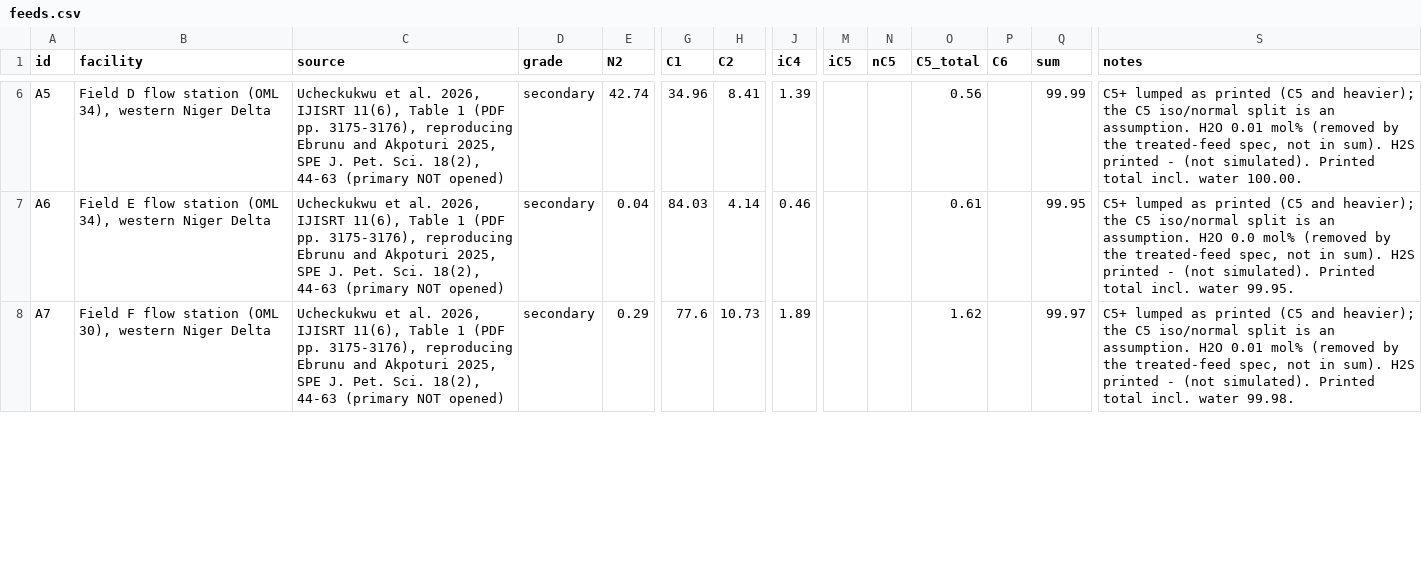
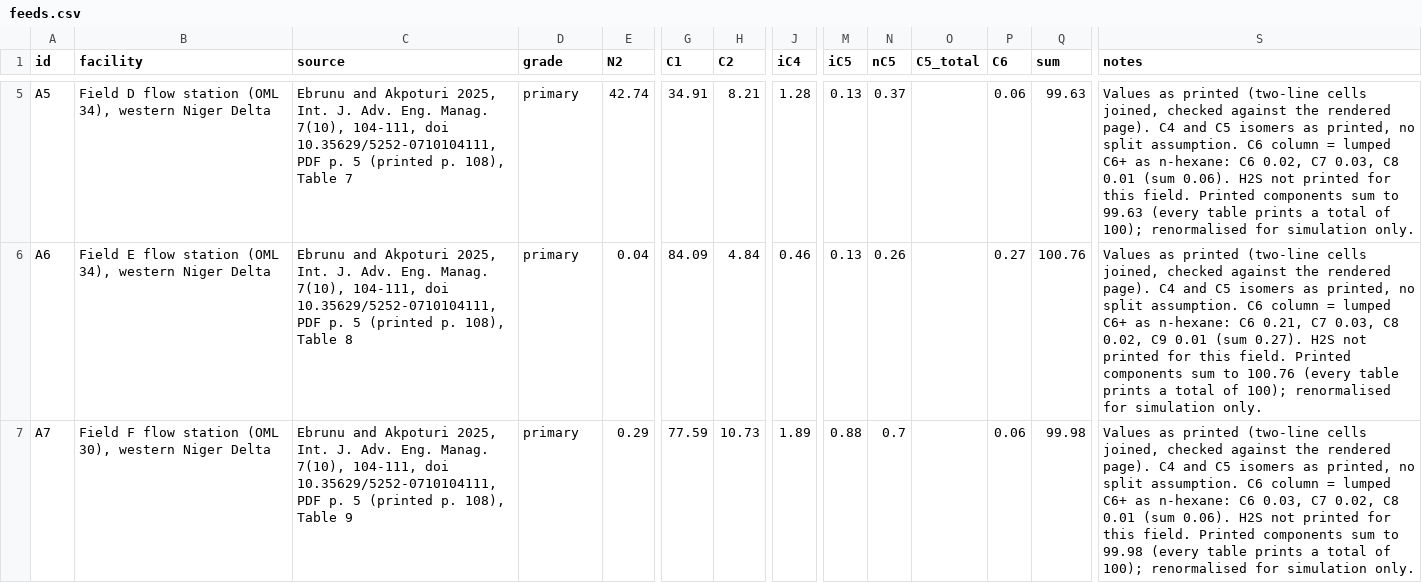
Before and after one commit to Gidoty/lng-robust-design, a CSV file: lng_robust/data/feeds.csv, drawn as a sheet; only a part is shown, gaps mark what is left out; addresses are those after the commit; the diff covers the shown part only; the diff names each change by its address in the sheet, - before the commit and + after, or states it on an @@ line.

```diff
--- a/lng_robust/data/feeds.csv
+++ b/lng_robust/data/feeds.csv
-C5 (source): Ucheckukwu et al. 2026, IJISRT 11(6), Table 1 (PDF pp. 3175-3176), reproducing Ebrunu and Akpoturi 2025, SPE J. Pet. Sci. 18(2), 44-63 (primary NOT opened)
+C5 (source): Ebrunu and Akpoturi 2025, Int. J. Adv. Eng. Manag. 7(10), 104-111, doi 10.35629/5252-0710104111, PDF p. 5 (printed p. 108), Table 7
-D5:D7 (grade): secondary
+D5:D7 (grade): primary
-G5 (C1): 34.96
+G5 (C1): 34.91
-H5 (C2): 8.41
+H5 (C2): 8.21
-J5 (iC4): 1.39
+J5 (iC4): 1.28
-M5:M6 (iC5): (empty)
+M5:M6 (iC5): 0.13
-N5 (nC5): (empty)
+N5 (nC5): 0.37
-O5 (C5_total): 0.56
+O5 (C5_total): (empty)
-P5 (C6): (empty)
+P5 (C6): 0.06
-Q5 (sum): 99.99
+Q5 (sum): 99.63
-S5 (notes): C5+ lumped as printed (C5 and heavier); the C5 iso/normal split is an assumption. H2O 0.01 mol% (removed by the treated-feed spec, not in sum). H2S printed - (not simulated). Printed total incl. water 100.00.
+S5 (notes): Values as printed (two-line cells joined, checked against the rendered page). C4 and C5 isomers as printed, no split assumption. C6 column = lumped C6+ as n-hexane: C6 0.02, C7 0.03, C8 0.01 (sum 0.06). H2S not printed for this field. Printed components sum to 99.63 (every table prints a total of 100); renormalised for simulation only.
-C6 (source): Ucheckukwu et al. 2026, IJISRT 11(6), Table 1 (PDF pp. 3175-3176), reproducing Ebrunu and Akpoturi 2025, SPE J. Pet. Sci. 18(2), 44-63 (primary NOT opened)
+C6 (source): Ebrunu and Akpoturi 2025, Int. J. Adv. Eng. Manag. 7(10), 104-111, doi 10.35629/5252-0710104111, PDF p. 5 (printed p. 108), Table 8
-G6 (C1): 84.03
+G6 (C1): 84.09
-H6 (C2): 4.14
+H6 (C2): 4.84
-N6 (nC5): (empty)
+N6 (nC5): 0.26
-O6 (C5_total): 0.61
+O6 (C5_total): (empty)
-P6 (C6): (empty)
+P6 (C6): 0.27
-Q6 (sum): 99.95
+Q6 (sum): 100.76
-S6 (notes): C5+ lumped as printed (C5 and heavier); the C5 iso/normal split is an assumption. H2O 0.0 mol% (removed by the treated-feed spec, not in sum). H2S printed - (not simulated). Printed total incl. water 99.95.
+S6 (notes): Values as printed (two-line cells joined, checked against the rendered page). C4 and C5 isomers as printed, no split assumption. C6 column = lumped C6+ as n-hexane: C6 0.21, C7 0.03, C8 0.02, C9 0.01 (sum 0.27). H2S not printed for this field. Printed components sum to 100.76 (every table prints a total of 100); renormalised for simulation only.
-C7 (source): Ucheckukwu et al. 2026, IJISRT 11(6), Table 1 (PDF pp. 3175-3176), reproducing Ebrunu and Akpoturi 2025, SPE J. Pet. Sci. 18(2), 44-63 (primary NOT opened)
+C7 (source): Ebrunu and Akpoturi 2025, Int. J. Adv. Eng. Manag. 7(10), 104-111, doi 10.35629/5252-0710104111, PDF p. 5 (printed p. 108), Table 9
-G7 (C1): 77.6
+G7 (C1): 77.59
-M7 (iC5): (empty)
+M7 (iC5): 0.88
-N7 (nC5): (empty)
+N7 (nC5): 0.7
-O7 (C5_total): 1.62
+O7 (C5_total): (empty)
-P7 (C6): (empty)
+P7 (C6): 0.06
-Q7 (sum): 99.97
+Q7 (sum): 99.98
-S7 (notes): C5+ lumped as printed (C5 and heavier); the C5 iso/normal split is an assumption. H2O 0.01 mol% (removed by the treated-feed spec, not in sum). H2S printed - (not simulated). Printed total incl. water 99.98.
+S7 (notes): Values as printed (two-line cells joined, checked against the rendered page). C4 and C5 isomers as printed, no split assumption. C6 column = lumped C6+ as n-hexane: C6 0.03, C7 0.02, C8 0.01 (sum 0.06). H2S not printed for this field. Printed components sum to 99.98 (every table prints a total of 100); renormalised for simulation only.
```
Also changed, not shown: 2 removed rows and 40 edited cells elsewhere in this file, 24 other files.
